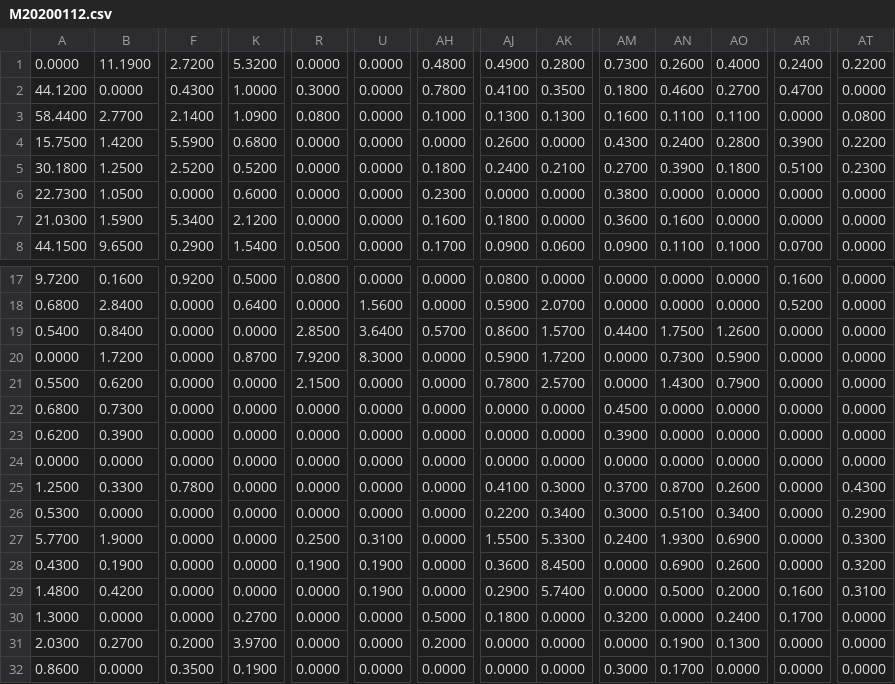
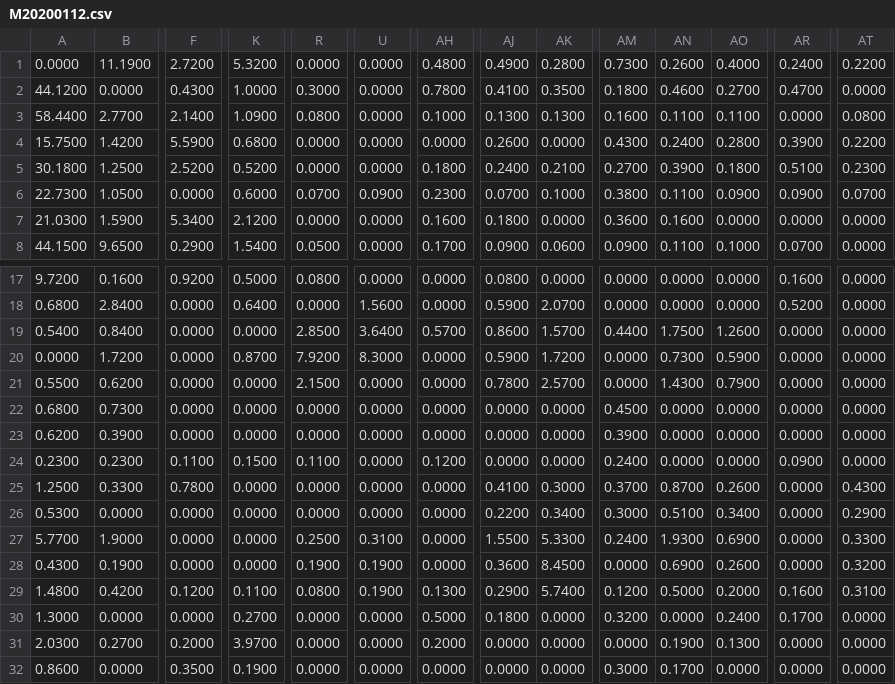
Before and after one commit to hehyuan/2019-nCoV-Migration-Data, a CSV file: data/M20200112.csv, drawn as a sheet; only a part is shown, gaps mark what is left out; the diff covers the shown part only; the diff names each change by its address in the sheet, - before the commit and + after, or states it on an @@ line.

```diff
--- a/data/M20200112.csv
+++ b/data/M20200112.csv
-R6: 0.0000
+R6: 0.0700
-U6: 0.0000
+U6: 0.0900
-AJ6: 0.0000
+AJ6: 0.0700
-AK6: 0.0000
+AK6: 0.1000
-AN6: 0.0000
+AN6: 0.1100
-AO6: 0.0000
+AO6: 0.0900
-AR6: 0.0000
+AR6: 0.0900
-AT6: 0.0000
+AT6: 0.0700
-A24: 0.0000
+A24: 0.2300
-B24: 0.0000
+B24: 0.2300
-F24: 0.0000
+F24: 0.1100
-K24: 0.0000
+K24: 0.1500
-R24: 0.0000
+R24: 0.1100
-AH24: 0.0000
+AH24: 0.1200
-AM24: 0.0000
+AM24: 0.2400
-AR24: 0.0000
+AR24: 0.0900
-F29: 0.0000
+F29: 0.1200
-K29: 0.0000
+K29: 0.1100
-R29: 0.0000
+R29: 0.0800
-AH29: 0.0000
+AH29: 0.1300
-AM29: 0.0000
+AM29: 0.1200
```
Also changed, not shown: 48 edited cells elsewhere in this file, data/M20200102.csv, data/M20200105.csv, 33 other files.
